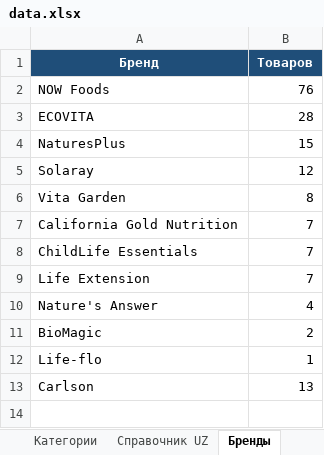
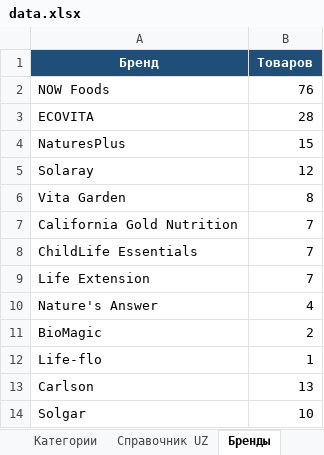
Before and after one commit to FrigateFaris/YoshlikYuDistrCatalog, an Excel workbook: data.xlsx, sheet Бренды, drawn as a sheet; values as stored, in another font and other column widths than the file's, no borders; the diff names each change by its address in the sheet, - before the commit and + after, or states it on an @@ line.

```diff
--- a/data.xlsx (sheet Бренды)
+++ b/data.xlsx (sheet Бренды)
+row 14: Solgar | 10
```
Also changed, not shown: sheet Продукты, sheet Инструкция, YOSHLIK-YU - Price ORIGINAL....xlsx, 14 other files.
